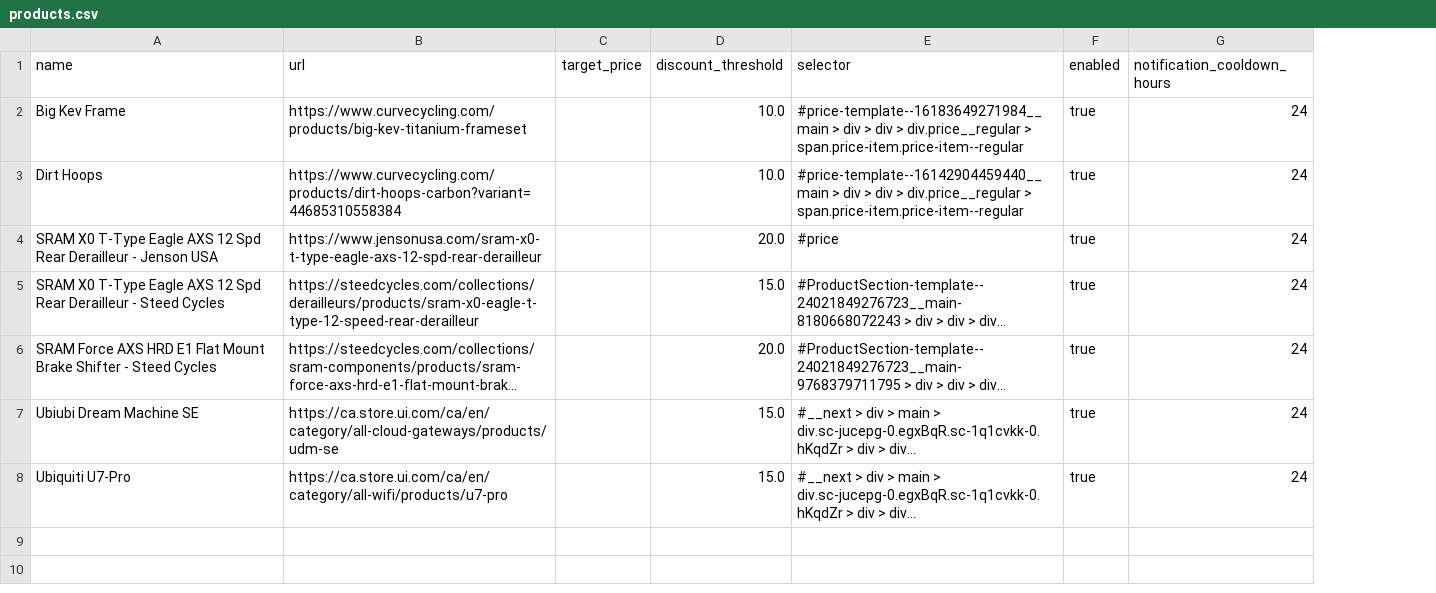
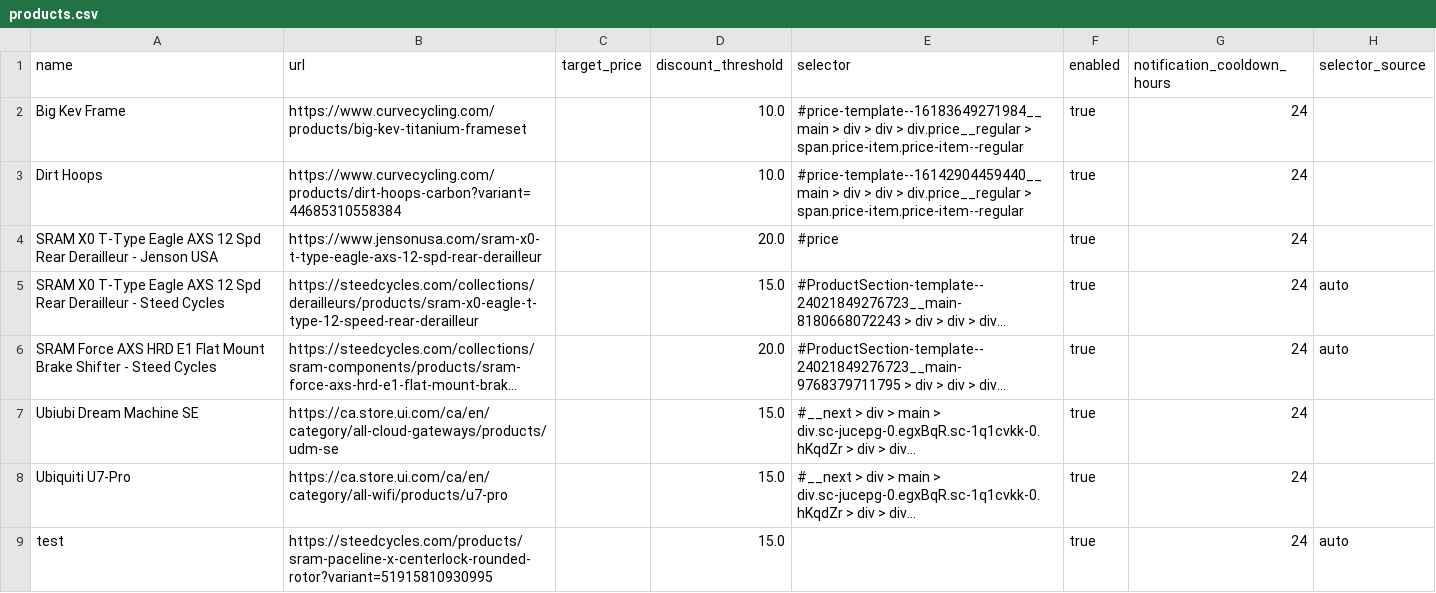
Before and after one commit to jayalcock/sale-monitor-next, a CSV file: data/products.csv, drawn as a sheet; long unchanged cells end in …; the diff names each change by its address in the sheet, - before the commit and + after, or states it on an @@ line.

Commit message:
Update products CSV to include selector_source and adjust last_checked timestamps in state JSON

```diff
--- a/data/products.csv
+++ b/data/products.csv
+column H (selector_source), rows 5-6: auto | auto
+row 9: test | https://steedcycles.com/products/sram-paceline-x-centerlock-rounded-rotor?variant=51915810930995 |  | 15.0 |  | true | 24 | auto
```
Also changed, not shown: 3 other files.
